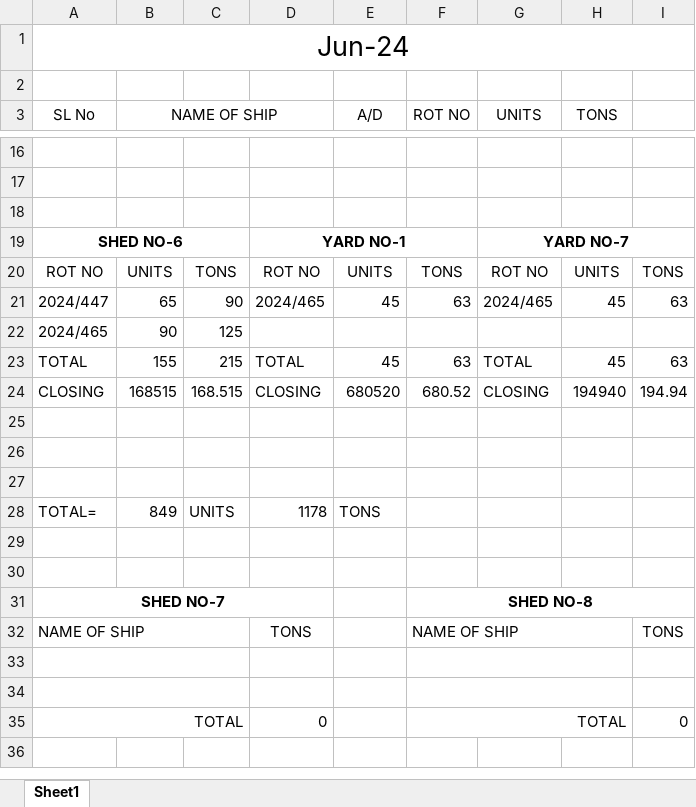
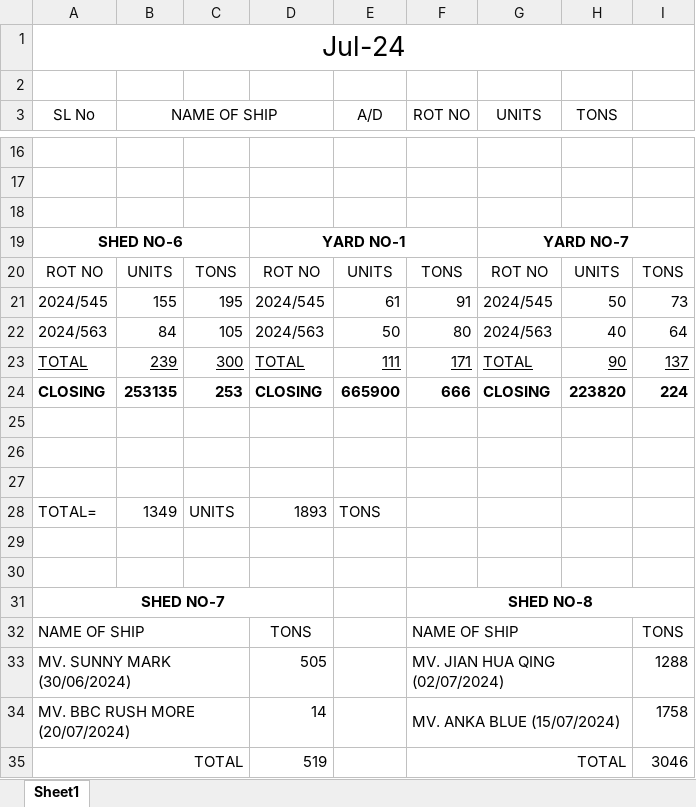
Before and after one commit to revenueNreturn/01.-Official, an Excel workbook: 03. Satprokar Work/01. Satprokar Primary Work/Summary-01.xlsx, sheet Sheet1, drawn as a sheet; only a part is shown, gaps mark what is left out; values as stored, in another font and other column widths than the file's, no borders; removed rows and columns are numbered as before the commit, all else as after; the diff covers the shown part only; the diff names each change by its address in the sheet, - before the commit and + after, or states it on an @@ line.

```diff
--- a/03. Satprokar Work/01. Satprokar Primary Work/Summary-01.xlsx (sheet Sheet1)
+++ b/03. Satprokar Work/01. Satprokar Primary Work/Summary-01.xlsx (sheet Sheet1)
-A1 (SL No): Jun-24
+A1 (SL No): Jul-24
-row 21: 2024/447 | 65 | 90 | 2024/465 | 45 | 63 | 2024/465 | 45 | 63
-row 22: 2024/465 | 90 | 125
+row 21: 2024/545 | 155 | 195 | 2024/545 | 61 | 91 | 2024/545 | 50 | 73
+row 22: 2024/563 | 84 | 105 | 2024/563 | 50 | 80 | 2024/563 | 40 | 64
-A23:I23 underline: off
+A23:I23 underline: on
-B23 (NAME OF SHIP): 155
+B23 (NAME OF SHIP): 239
-C23: 215
+C23: 300
-E23 (A/D): 45
+E23 (A/D): 111
-F23 (ROT NO): 63
+F23 (ROT NO): 171
-H23 (TONS): 45
+H23 (TONS): 90
-I23: 63
+I23: 137
-A24:I24 bold: off
+A24:I24 bold: on
-B24 (NAME OF SHIP): 168515
+B24 (NAME OF SHIP): 253135
-C24: 168.515
+C24: 253
-E24 (A/D): 680520
+E24 (A/D): 665900
-F24 (ROT NO): 680.52
+F24 (ROT NO): 666
-H24 (TONS): 194940
+H24 (TONS): 223820
-I24: 194.94
+I24: 224
-B28 (NAME OF SHIP): 849
+B28 (NAME OF SHIP): 1349
-D28: 1178
+D28: 1893
-row 33: (empty)
+row 33: MV. SUNNY MARK (30/06/2024) |  |  | 505 |  | MV. JIAN HUA QING (02/07/2024) |  |  | 1288
-row 34: (empty)
+row 34: MV. BBC RUSH MORE (20/07/2024) |  |  | 14 |  | MV. ANKA BLUE (15/07/2024) |  |  | 1758
-D35: 0
+D35: 519
-I35: 0
+I35: 3046
```
Also changed, not shown: 2 added rows, 2 removed rows, 24 edited cells and cell formats elsewhere in this sheet, 03. Satprokar Work/01. Satprokar Primary Work/Summary-02.xlsx, 04. TM Revnue/01. TM Revnue 2024-2025 Work.xlsx, 27 other files.
